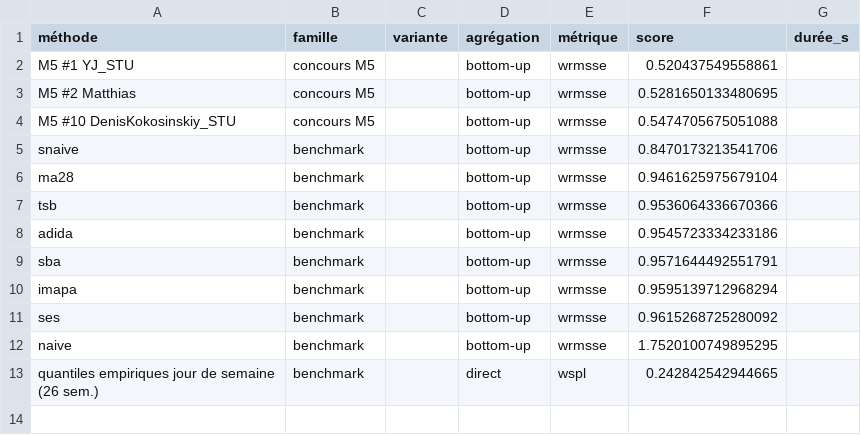
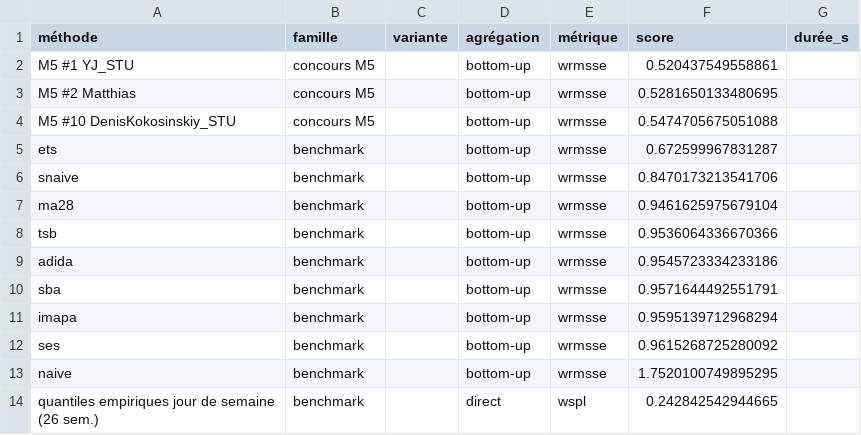
Before and after one commit to baptistesoulard/M5_Timestral, a CSV file: results/scores.csv, drawn as a sheet.

```diff
--- a/results/scores.csv
+++ b/results/scores.csv
@@ -4,2 +4,3 @@ M5 #2 Matthias,concours M5,,bottom-up,wrmsse,0.5281650133480695,
 M5 #10 DenisKokosinskiy_STU,concours M5,,bottom-up,wrmsse,0.5474705675051088,
+ets,benchmark,,bottom-up,wrmsse,0.672599967831287,
 snaive,benchmark,,bottom-up,wrmsse,0.8470173213541706,
```
Also changed, not shown: results/by_level.csv, 16 other files.
